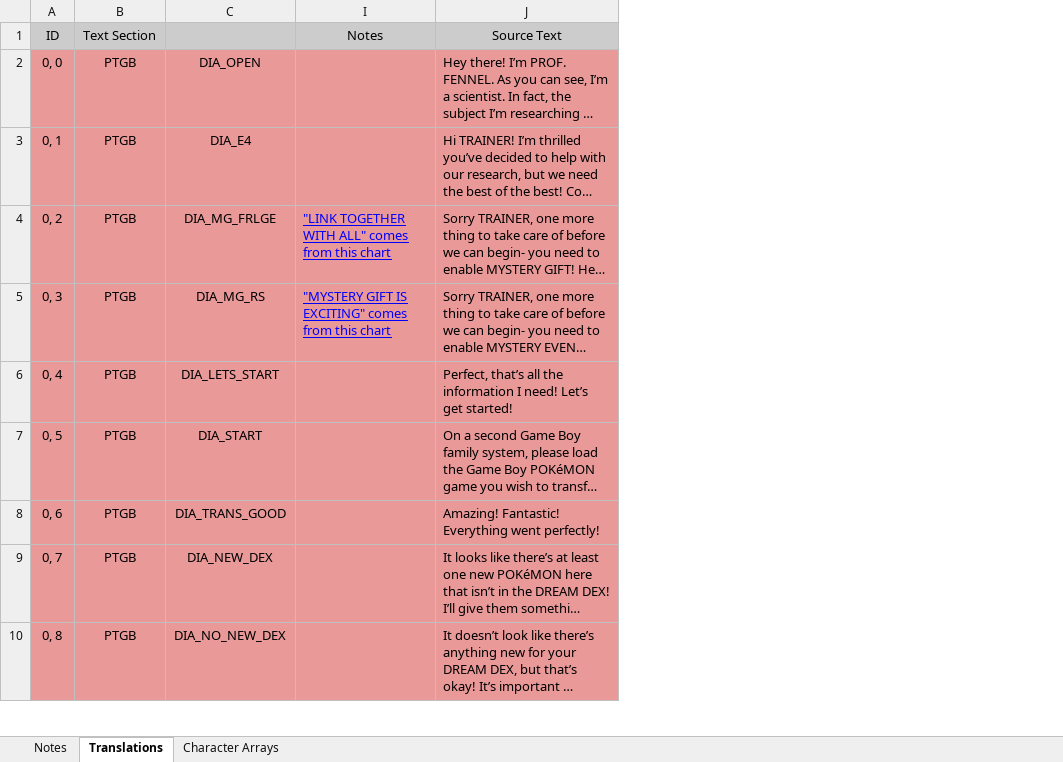
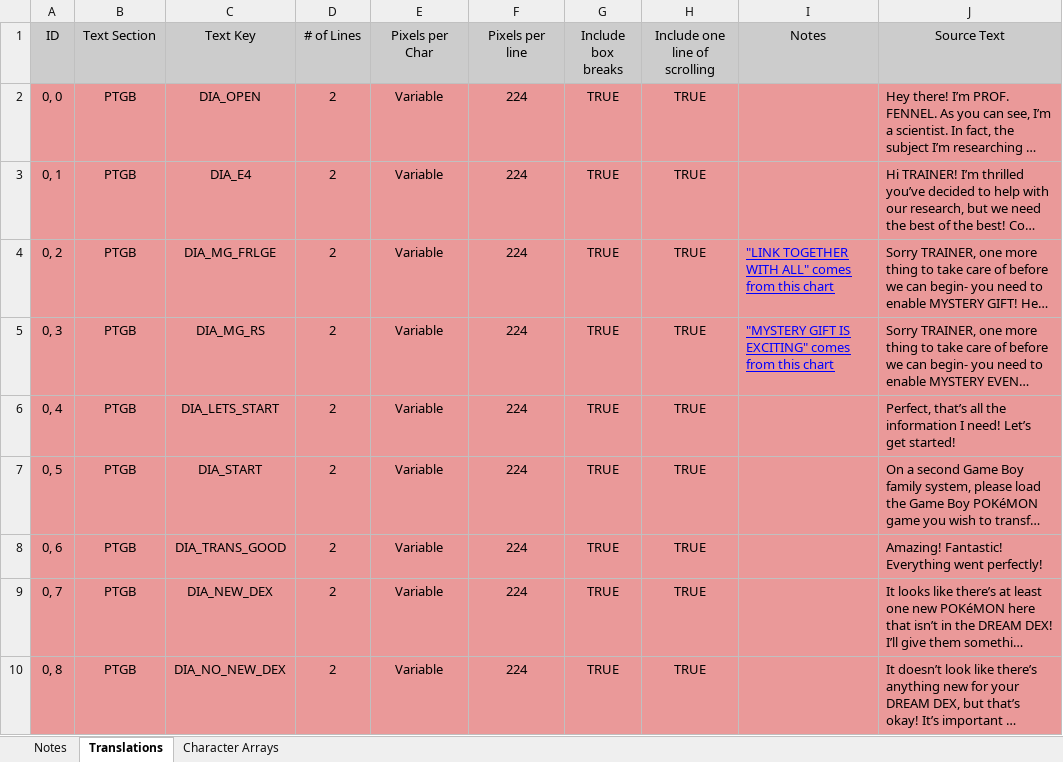
Before and after one commit to GearsProgress/Poke_Transporter_GB, an Excel workbook: tools/text_helper/text.xlsx, sheet Translations, drawn as a sheet; only a part is shown; long unchanged cells end in …; values as stored, in another font and other column widths than the file's, no borders; charts and pictures and conditional formats and table styles not drawn; the diff names each change by its address in the sheet, - before the commit and + after, or states it on an @@ line.

Commit message:
Updating text make process

```diff
--- a/tools/text_helper/text.xlsx (sheet Translations)
+++ b/tools/text_helper/text.xlsx (sheet Translations)
@@ column D (# of Lines) unhidden, rows 2-10: all 2 @@
@@ column E (Pixels per Char) unhidden, rows 2-10: all Variable @@
@@ column F (Pixels per line) unhidden, rows 2-10: all 224 @@
@@ column G (Include box breaks) unhidden, rows 2-10: all TRUE @@
@@ column H (Include one line of scrolling) unhidden, rows 2-10: all TRUE @@
-C1: (empty)
+C1: Text Key
```
Also changed, not shown: 2 other files.
